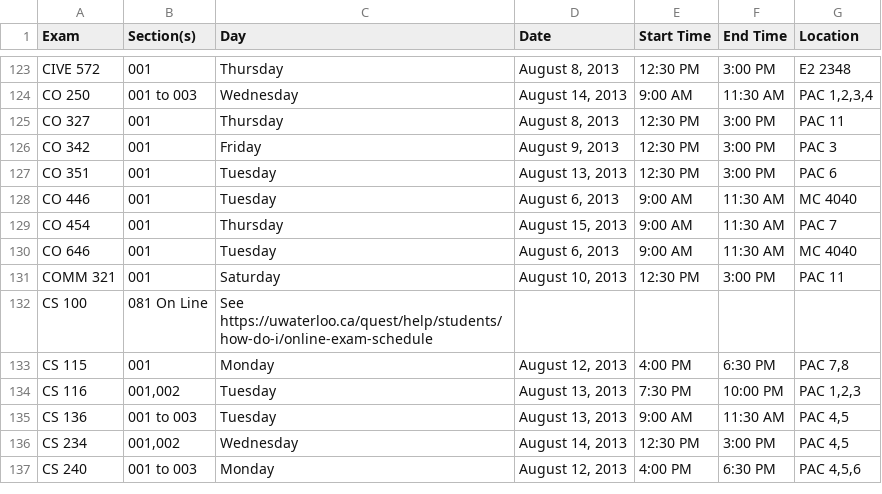
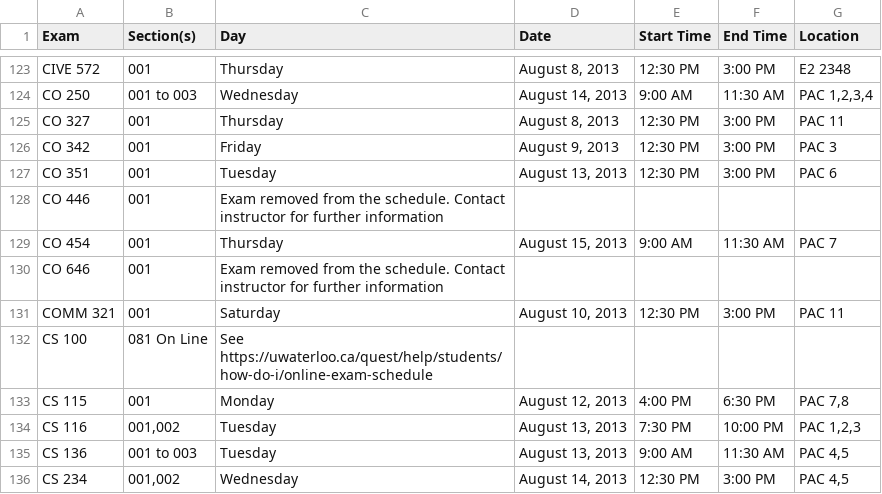
Before and after one commit to uWaterloo/Datasets, a CSV file: ExamSchedule/1135ExamSchedule.csv, drawn as a sheet; only a part is shown, gaps mark what is left out; the shorter side is filled out with more unchanged rows.

Commit message:
Updated 1135 exam schedule

```diff
--- a/ExamSchedule/1135ExamSchedule.csv
+++ b/ExamSchedule/1135ExamSchedule.csv
@@ -127,5 +127,5 @@ CO 342,001,Friday,"August 9, 2013",12:30 PM,3:00 PM,PAC 3,,,,,
 CO 351,001,Tuesday,"August 13, 2013",12:30 PM,3:00 PM,PAC 6,,,,,
-CO 446,001,Tuesday,"August 6, 2013",9:00 AM,11:30 AM,MC 4040,,,,,
+CO 446,001,Exam removed from the schedule.  Contact instructor for further information,,,,,,,,,
 CO 454,001,Thursday,"August 15, 2013",9:00 AM,11:30 AM,PAC 7,,,,,
-CO 646,001,Tuesday,"August 6, 2013",9:00 AM,11:30 AM,MC 4040,,,,,
+CO 646,001,Exam removed from the schedule.  Contact instructor for further information,,,,,,,,,
 COMM 321,001,Saturday,"August 10, 2013",12:30 PM,3:00 PM,PAC 11,,,,,
```
